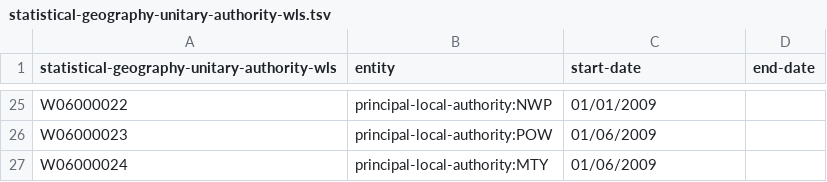
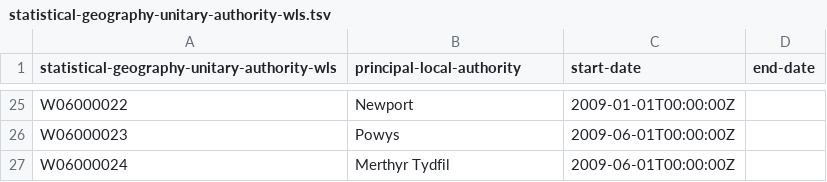
Before and after one commit to openregister/statistical-geography-data, a TSV file: data/statistical-geography-unitary-authority-wls/statistical-geography-unitary-authority-wls.tsv, drawn as a sheet; only a part is shown, gaps mark what is left out; the diff covers the shown part only; the diff names each change by its address in the sheet, - before the commit and + after, or states it on an @@ line.

Commit message:
updated the src data for ons to the latest version.
added R file to make data for statistical-geography-unitary-authority-wls.tsv and added the output file

```diff
--- a/data/statistical-geography-unitary-authority-wls/statistical-geography-unitary-authority-wls.tsv
+++ b/data/statistical-geography-unitary-authority-wls/statistical-geography-unitary-authority-wls.tsv
-B1: entity
+B1: principal-local-authority
-B25 (principal-local-authority): principal-local-authority:NWP
+B25 (principal-local-authority): Newport
-C25 (start-date): 01/01/2009
+C25 (start-date): 2009-01-01T00:00:00Z
-B26 (principal-local-authority): principal-local-authority:POW
+B26 (principal-local-authority): Powys
-C26:C27 (start-date): 01/06/2009
+C26:C27 (start-date): 2009-06-01T00:00:00Z
-B27 (principal-local-authority): principal-local-authority:MTY
+B27 (principal-local-authority): Merthyr Tydfil
```
Also changed, not shown: 50 edited cells elsewhere in this file, 5 other files.
